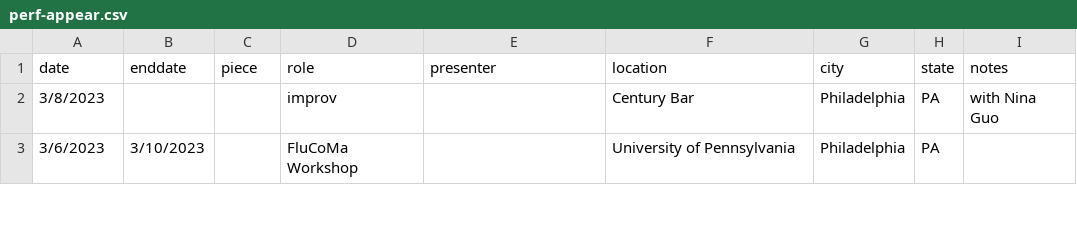
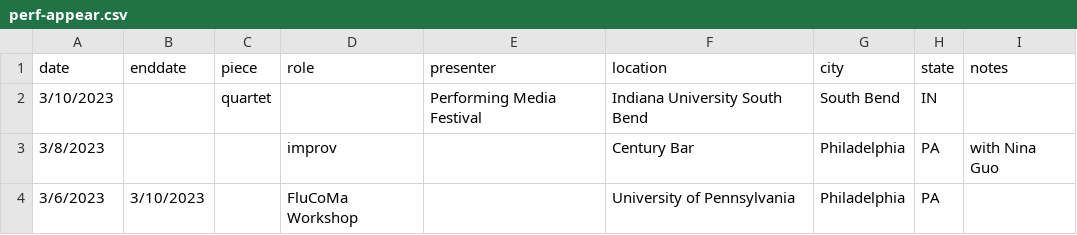
Before and after one commit to tedmoore/tedmoore.github.io, a CSV file: python/perf-appear.csv, drawn as a sheet; only a part is shown.

Commit message:
perf media festival

```diff
--- a/python/perf-appear.csv
+++ b/python/perf-appear.csv
@@ -1,2 +1,3 @@
 date,enddate,piece,role,presenter,location,city,state,notes
+3/10/2023,,quartet,,Performing Media Festival,Indiana University South Bend,South Bend,IN,
 3/8/2023,,,improv,,Century Bar,Philadelphia,PA,with Nina Guo
```
Also changed, not shown: 2 other files.
